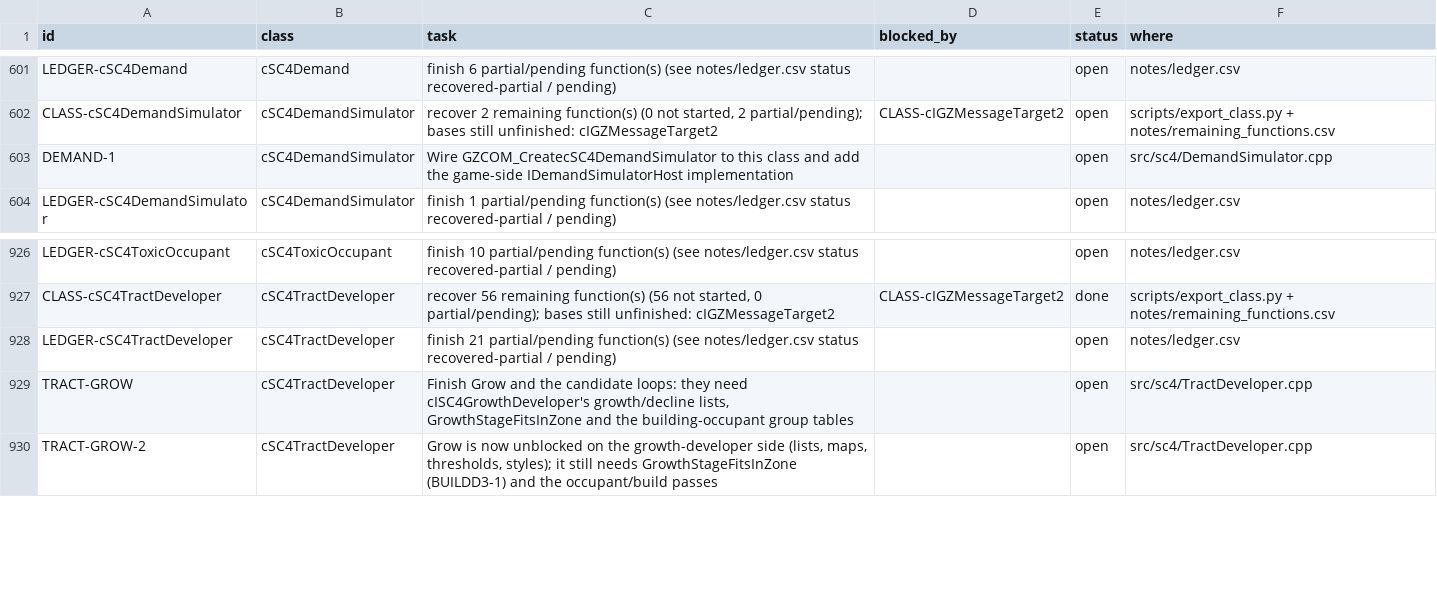
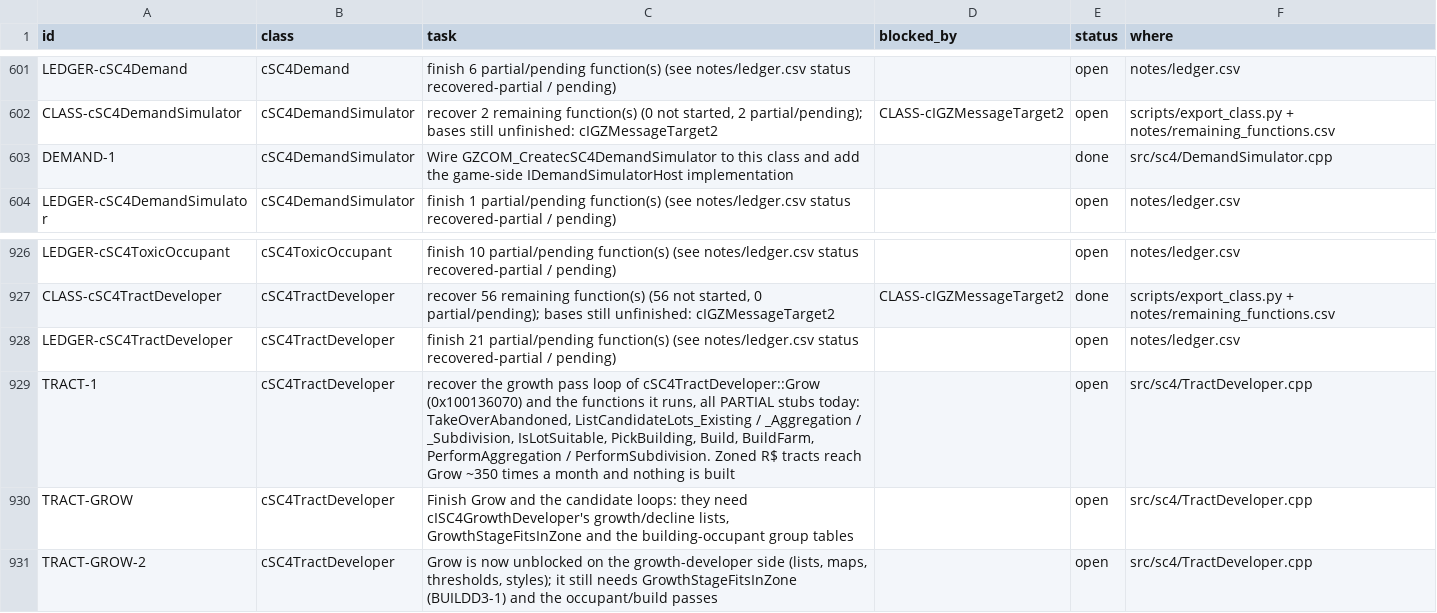
Before and after one commit to CadenKalez/DeSCAi4, a CSV file: notes/todo.csv, drawn as a sheet; only a part is shown, gaps mark what is left out.

```diff
--- a/notes/todo.csv
+++ b/notes/todo.csv
@@ -602,3 +602,3 @@ LEDGER-cSC4Demand,cSC4Demand,finish 6 partial/pending function(s) (see notes/led
 CLASS-cSC4DemandSimulator,cSC4DemandSimulator,"recover 2 remaining function(s) (0 not started, 2 partial/pending); bases still unfinished: cIGZMessageTarget2",CLASS-cIGZMessageTarget2,open,scripts/export_class.py + notes/remaining_functions.csv
-DEMAND-1,cSC4DemandSimulator,Wire GZCOM_CreatecSC4DemandSimulator to this class and add the game-side IDemandSimulatorHost implementation,,open,src/sc4/DemandSimulator.cpp
+DEMAND-1,cSC4DemandSimulator,Wire GZCOM_CreatecSC4DemandSimulator to this class and add the game-side IDemandSimulatorHost implementation,,done,src/sc4/DemandSimulator.cpp
 LEDGER-cSC4DemandSimulator,cSC4DemandSimulator,finish 1 partial/pending function(s) (see notes/ledger.csv status recovered-partial / pending),,open,notes/ledger.csv
@@ -928,2 +928,3 @@ CLASS-cSC4TractDeveloper,cSC4TractDeveloper,"recover 56 remaining function(s) (5
 LEDGER-cSC4TractDeveloper,cSC4TractDeveloper,finish 21 partial/pending function(s) (see notes/ledger.csv status recovered-partial / pending),,open,notes/ledger.csv
+TRACT-1,cSC4TractDeveloper,"recover the growth pass loop of cSC4TractDeveloper::Grow (0x100136070) and the functions it runs, all  PARTIAL stubs today: TakeOverAbandoned, ListCandidateLots_Existing / _Aggregation / _Subdivision, IsLotSuitable, PickBuilding, Build, BuildFarm, PerformAggregation / PerformSubdivision. Zoned R$ tracts reach Grow ~350 times a month and nothing is built",,open,src/sc4/TractDeveloper.cpp
 TRACT-GROW,cSC4TractDeveloper,"Finish Grow and the candidate loops: they need cISC4GrowthDeveloper's growth/decline lists, GrowthStageFitsInZone and the building-occupant group tables",,open,src/sc4/TractDeveloper.cpp
```
Also changed, not shown: 7 other files.
